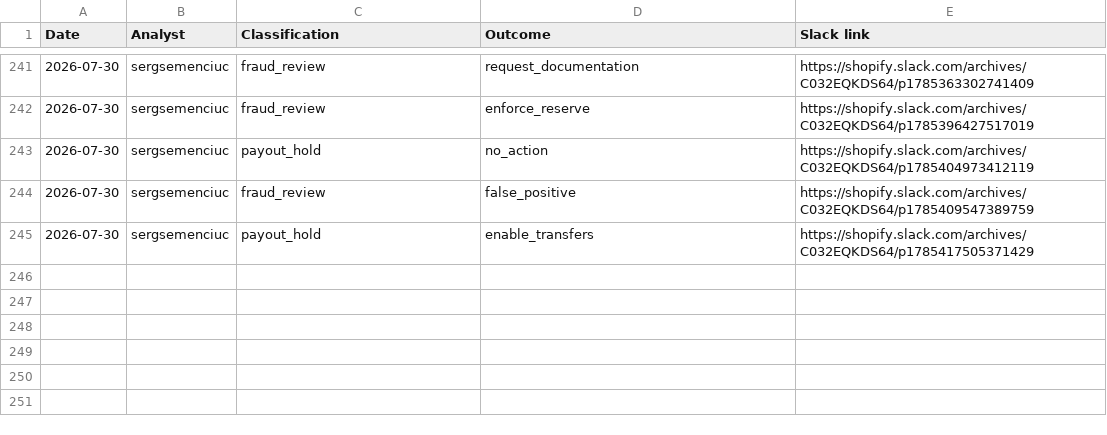
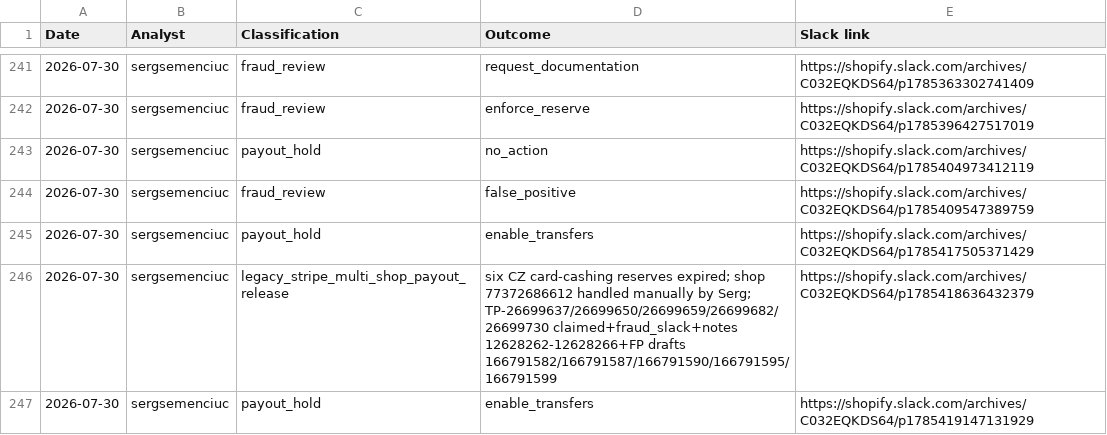
Before and after one commit to sergseem/atc-coverage, a CSV file: usage.csv, drawn as a sheet; only a part is shown, gaps mark what is left out.

Commit message:
Update usage.csv [skip ci]

```diff
--- a/usage.csv
+++ b/usage.csv
@@ -245 +245,3 @@ Date,Analyst,Classification,Outcome,Slack link
 2026-07-30,sergsemenciuc,payout_hold,enable_transfers,https://shopify.slack.com/archives/C032EQKDS64/p1785417505371429
+2026-07-30,sergsemenciuc,legacy_stripe_multi_shop_payout_release,six CZ card-cashing reserves expired; shop 77372686612 handled manually by Serg; TP-26699637/26699650/26699659/26699682/26699730 claimed+fraud_slack+notes 12628262-12628266+FP drafts 166791582/166791587/166791590/166791595/166791599,https://shopify.slack.com/archives/C032EQKDS64/p1785418636432379
+2026-07-30,sergsemenciuc,payout_hold,enable_transfers,https://shopify.slack.com/archives/C032EQKDS64/p1785419147131929
```
